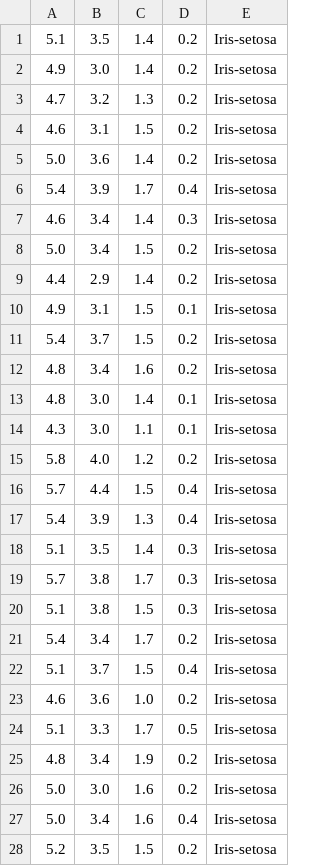
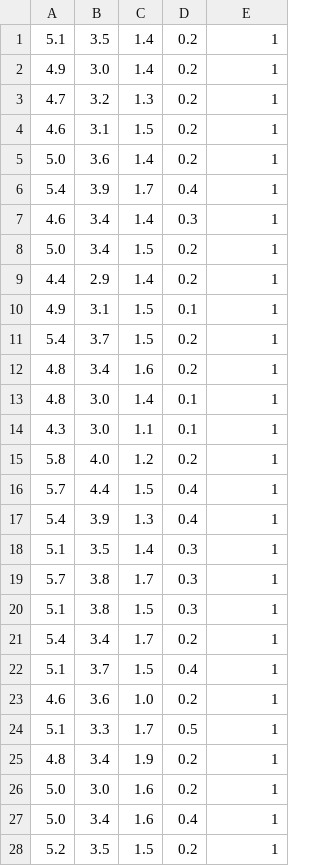
Before and after one commit to GorVad/MISIS-NN-ML, a CSV file: LinearClassificator And OneLayerPerceptron/DataSets/iris.csv, drawn as a sheet; only a part is shown; the diff covers the shown part only.

```diff
--- a/LinearClassificator And OneLayerPerceptron/DataSets/iris.csv
+++ b/LinearClassificator And OneLayerPerceptron/DataSets/iris.csv
@@ -1,28 +1,28 @@
-5.1,3.5,1.4,0.2,Iris-setosa
-4.9,3.0,1.4,0.2,Iris-setosa
-4.7,3.2,1.3,0.2,Iris-setosa
-4.6,3.1,1.5,0.2,Iris-setosa
-5.0,3.6,1.4,0.2,Iris-setosa
-5.4,3.9,1.7,0.4,Iris-setosa
-4.6,3.4,1.4,0.3,Iris-setosa
-5.0,3.4,1.5,0.2,Iris-setosa
-4.4,2.9,1.4,0.2,Iris-setosa
-4.9,3.1,1.5,0.1,Iris-setosa
-5.4,3.7,1.5,0.2,Iris-setosa
-4.8,3.4,1.6,0.2,Iris-setosa
-4.8,3.0,1.4,0.1,Iris-setosa
-4.3,3.0,1.1,0.1,Iris-setosa
-5.8,4.0,1.2,0.2,Iris-setosa
-5.7,4.4,1.5,0.4,Iris-setosa
-5.4,3.9,1.3,0.4,Iris-setosa
-5.1,3.5,1.4,0.3,Iris-setosa
-5.7,3.8,1.7,0.3,Iris-setosa
-5.1,3.8,1.5,0.3,Iris-setosa
-5.4,3.4,1.7,0.2,Iris-setosa
-5.1,3.7,1.5,0.4,Iris-setosa
-4.6,3.6,1.0,0.2,Iris-setosa
-5.1,3.3,1.7,0.5,Iris-setosa
-4.8,3.4,1.9,0.2,Iris-setosa
-5.0,3.0,1.6,0.2,Iris-setosa
-5.0,3.4,1.6,0.4,Iris-setosa
-5.2,3.5,1.5,0.2,Iris-setosa
+5.1,3.5,1.4,0.2,1
+4.9,3.0,1.4,0.2,1
+4.7,3.2,1.3,0.2,1
+4.6,3.1,1.5,0.2,1
+5.0,3.6,1.4,0.2,1
+5.4,3.9,1.7,0.4,1
+4.6,3.4,1.4,0.3,1
+5.0,3.4,1.5,0.2,1
+4.4,2.9,1.4,0.2,1
+4.9,3.1,1.5,0.1,1
+5.4,3.7,1.5,0.2,1
+4.8,3.4,1.6,0.2,1
+4.8,3.0,1.4,0.1,1
+4.3,3.0,1.1,0.1,1
+5.8,4.0,1.2,0.2,1
+5.7,4.4,1.5,0.4,1
+5.4,3.9,1.3,0.4,1
+5.1,3.5,1.4,0.3,1
+5.7,3.8,1.7,0.3,1
+5.1,3.8,1.5,0.3,1
+5.4,3.4,1.7,0.2,1
+5.1,3.7,1.5,0.4,1
+4.6,3.6,1.0,0.2,1
+5.1,3.3,1.7,0.5,1
+4.8,3.4,1.9,0.2,1
+5.0,3.0,1.6,0.2,1
+5.0,3.4,1.6,0.4,1
+5.2,3.5,1.5,0.2,1
```
Also changed, not shown: 122 edited cells elsewhere in this file, 7 other files.
